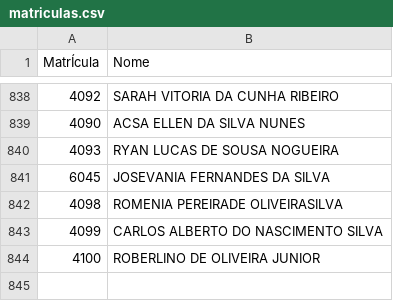
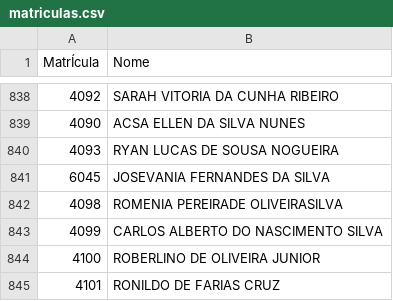
Before and after one commit to Macelo2020/projeto-controle-acesso, a CSV file: matriculas.csv, drawn as a sheet; only a part is shown, gaps mark what is left out.

Commit message:
Nova Matricula

```diff
--- a/matriculas.csv
+++ b/matriculas.csv
@@ -844 +844,2 @@ MatrÍcula;Nome
 4100;ROBERLINO DE OLIVEIRA JUNIOR
+4101;RONILDO DE FARIAS CRUZ
```
